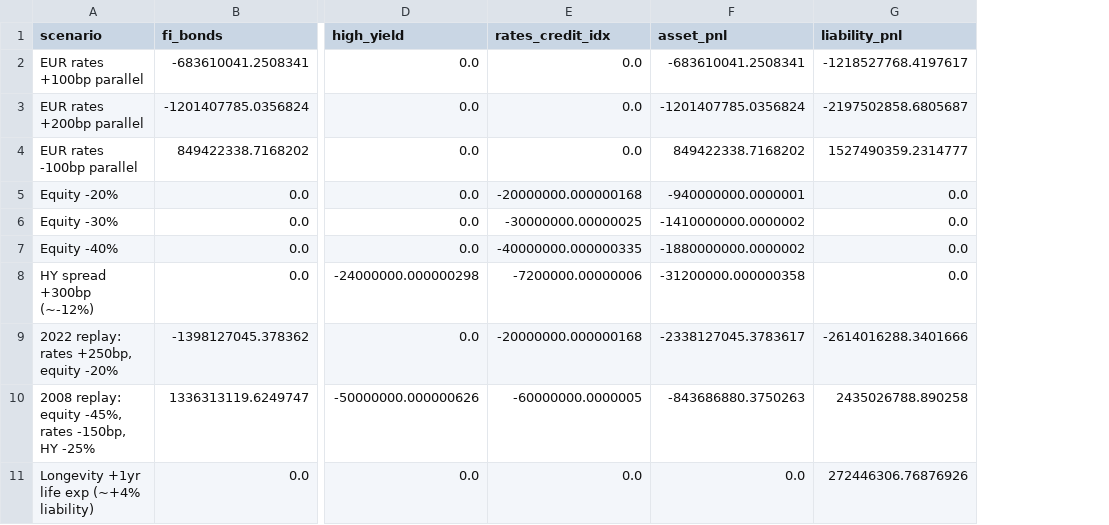
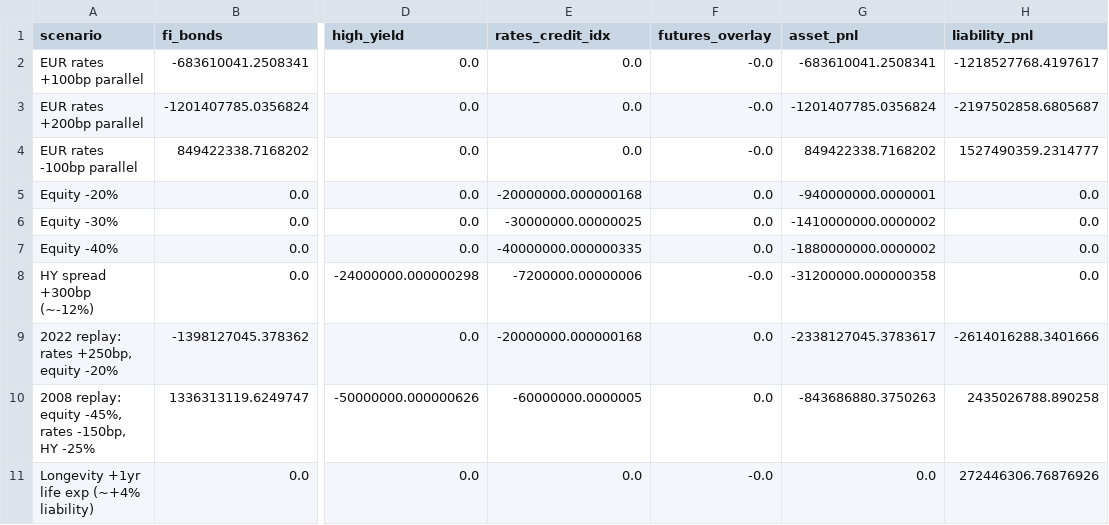
Before and after one commit to benthebender/Financ-Engeneering, a CSV file: Case 3/results_var/stress_tests_full_unhedged.csv, drawn as a sheet; only a part is shown, gaps mark what is left out; the diff names each change by its address in the sheet, - before the commit and + after, or states it on an @@ line.

```diff
--- a/Case 3/results_var/stress_tests_full_unhedged.csv
+++ b/Case 3/results_var/stress_tests_full_unhedged.csv
+column F (futures_overlay), rows 2-11: -0.0 | -0.0 | -0.0 | 0.0 | 0.0 | 0.0 | -0.0 | 0.0 | 0.0 | -0.0
```
Also changed, not shown: 13 other files.
